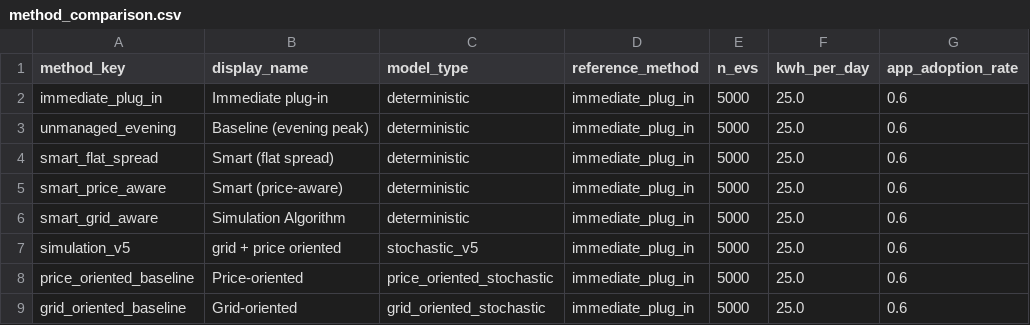
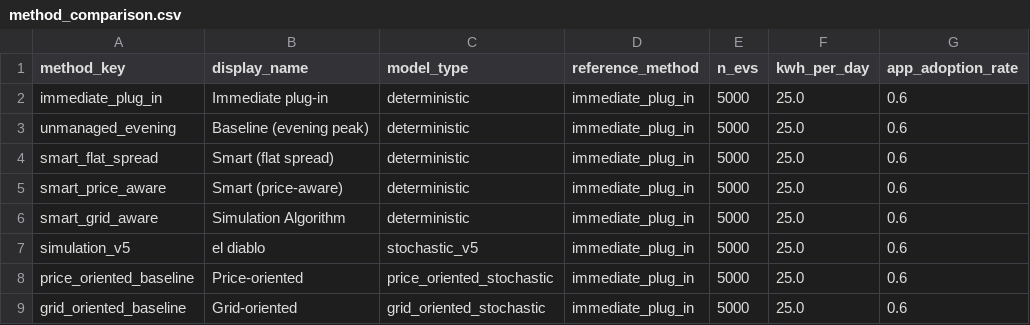
Before and after one commit to LtBaguette/Urban-CBL-Simulation, a CSV file: sim_outputs/method_comparison.csv, drawn as a sheet; only a part is shown; the diff names each change by its address in the sheet, - before the commit and + after, or states it on an @@ line.

```diff
--- a/sim_outputs/method_comparison.csv
+++ b/sim_outputs/method_comparison.csv
-B7 (display_name): grid + price oriented
+B7 (display_name): el diablo
```
Also changed, not shown: 15 other files.
